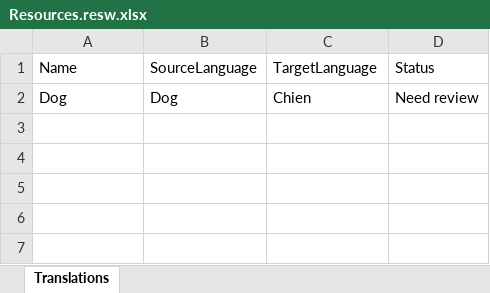
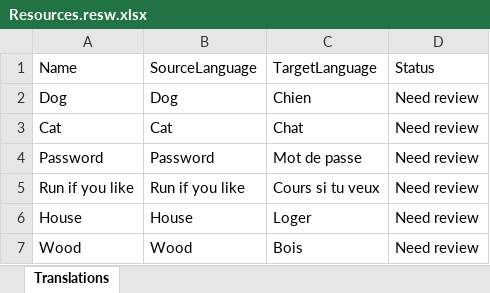
Before and after one commit to JoacimWall/Visual-studio-multilingual-extension, an Excel workbook: src/Samples/MultilingualExtensionSampleUWP/Strings/fr-FR/Resources.resw.xlsx, sheet Translations, drawn as a sheet; values as stored, in another font and other column widths than the file's, no borders; the diff names each change by its address in the sheet, - before the commit and + after, or states it on an @@ line.

```diff
--- a/src/Samples/MultilingualExtensionSampleUWP/Strings/fr-FR/Resources.resw.xlsx (sheet Translations)
+++ b/src/Samples/MultilingualExtensionSampleUWP/Strings/fr-FR/Resources.resw.xlsx (sheet Translations)
+row 3: Cat | Cat | Chat | Need review
+row 4: Password | Password | Mot de passe | Need review
+row 5: Run if you like | Run if you like | Cours si tu veux | Need review
+row 6: House | House | Loger | Need review
+row 7: Wood | Wood | Bois | Need review
```
Also changed, not shown: src/Samples/MultilingualExtensionSampleConsoleApp/Resources/AppResources.fr-FR.resx.xlsx, src/Samples/MultilingualExtensionSampleConsoleApp/Resources/AppResources.nb-NO.resx.xlsx, 40 other files.
